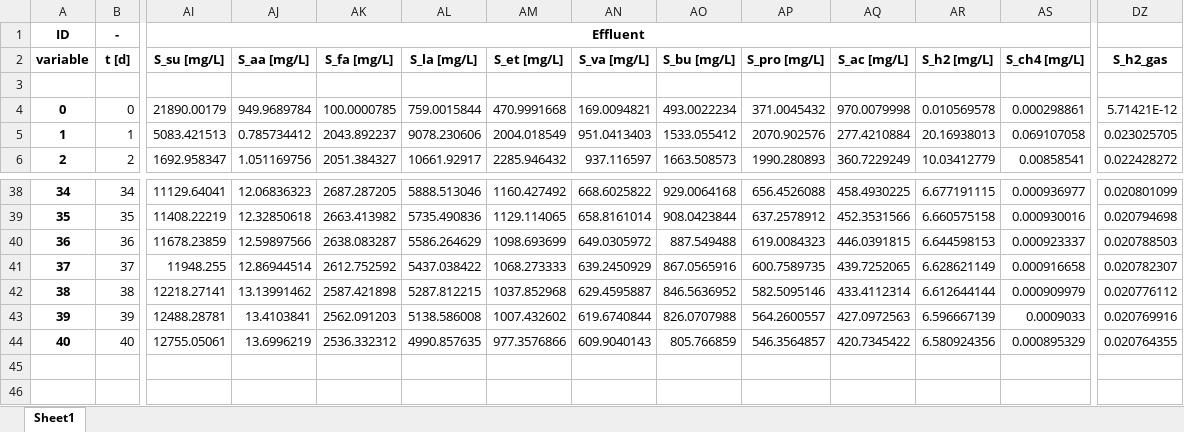
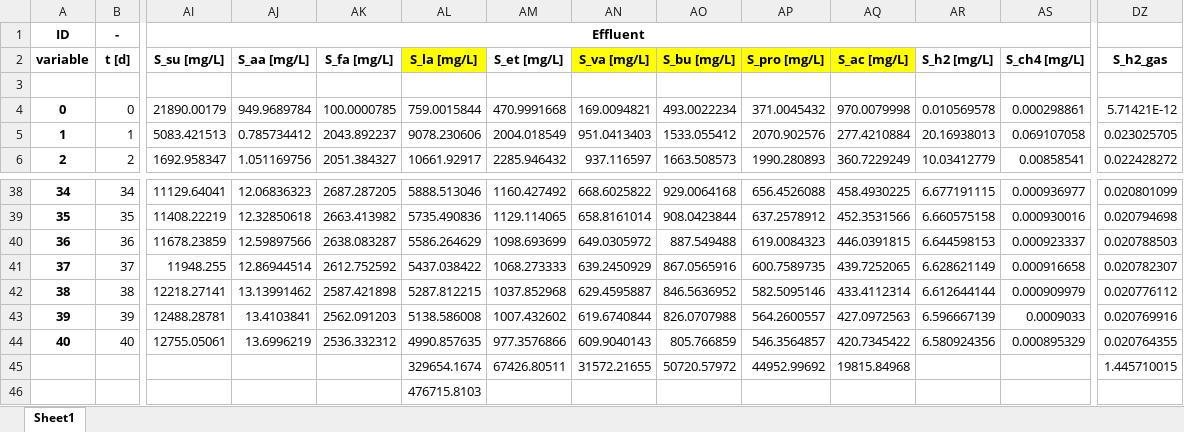
Before and after one commit to QSD-Group/EXPOsan, an Excel workbook: Simulation Results/041824_20.14gL_pH_40d_AD_R4G20.xlsx, sheet Sheet1, drawn as a sheet; only a part is shown, gaps mark what is left out; values as stored, in another font and other column widths than the file's, no borders; rows hold the shown columns only; the diff names each change by its address in the sheet, - before the commit and + after, or states it on an @@ line.

```diff
--- a/Simulation Results/041824_20.14gL_pH_40d_AD_R4G20.xlsx (sheet Sheet1)
+++ b/Simulation Results/041824_20.14gL_pH_40d_AD_R4G20.xlsx (sheet Sheet1)
-AL2 fill: none
+AL2 fill: #FFFF00
-AN2:AQ2 fill: none
+AN2:AQ2 fill: #FFFF00
+row 45:  |  |  |  |  | 329654.1674 | 67426.80511 | 31572.21655 | 50720.57972 | 44952.99692 | 19815.84968 |  |  | 1.445710015
+row 46:  |  |  |  |  | 476715.8103
```
Also changed, not shown: 6 other files.
